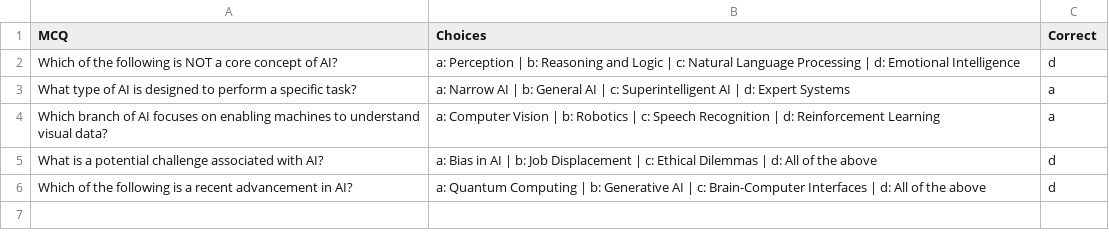
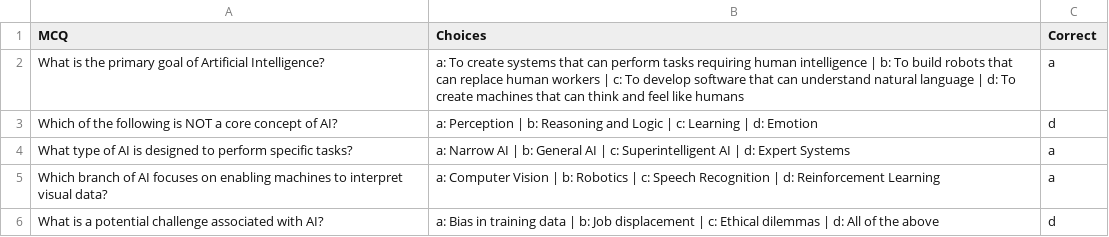
Before and after one commit to SinghRobinKumar/AI-QuizMaker, a CSV file: experiment/AI_Quiz.csv, drawn as a sheet.

```diff
--- a/experiment/AI_Quiz.csv
+++ b/experiment/AI_Quiz.csv
@@ -1,6 +1,6 @@
 MCQ,Choices,Correct
-Which of the following is NOT a core concept of AI?,a: Perception | b: Reasoning and Logic | c: Natural Language Processing | d: Emotional Intelligence,d
-What type of AI is designed to perform a specific task?,a: Narrow AI | b: General AI | c: Superintelligent AI | d: Expert Systems,a
-Which branch of AI focuses on enabling machines to understand visual data?,a: Computer Vision | b: Robotics | c: Speech Recognition | d: Reinforcement Learning,a
-What is a potential challenge associated with AI?,a: Bias in AI | b: Job Displacement | c: Ethical Dilemmas | d: All of the above,d
-Which of the following is a recent advancement in AI?,a: Quantum Computing | b: Generative AI | c: Brain-Computer Interfaces | d: All of the above,d
+What is the primary goal of Artificial Intelligence?,a: To create systems that can perform tasks requiring human intelligence | b: To build robots that can replace human workers | c: To develop software that can understand natural language | d: To create machines that can think and feel like humans,a
+Which of the following is NOT a core concept of AI?,a: Perception | b: Reasoning and Logic | c: Learning | d: Emotion,d
+What type of AI is designed to perform specific tasks?,a: Narrow AI | b: General AI | c: Superintelligent AI | d: Expert Systems,a
+Which branch of AI focuses on enabling machines to interpret visual data?,a: Computer Vision | b: Robotics | c: Speech Recognition | d: Reinforcement Learning,a
+What is a potential challenge associated with AI?,a: Bias in training data | b: Job displacement | c: Ethical dilemmas | d: All of the above,d
```
Also changed, not shown: 6 other files.
